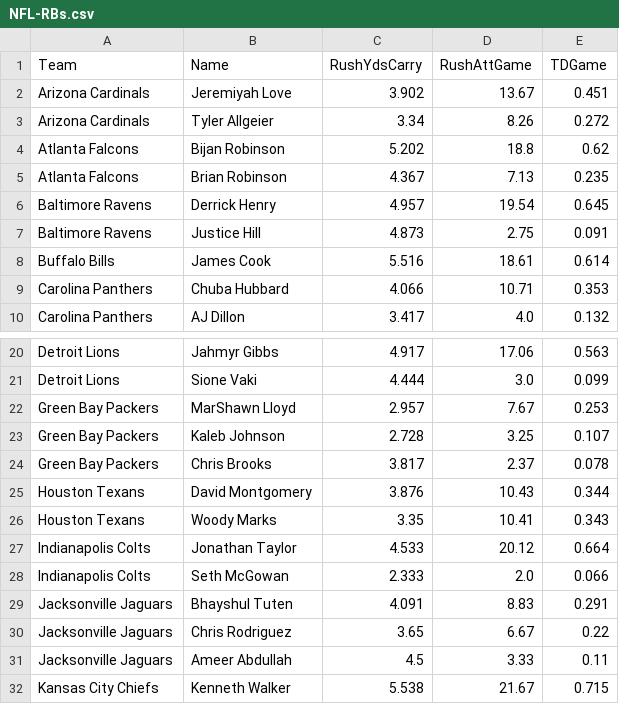
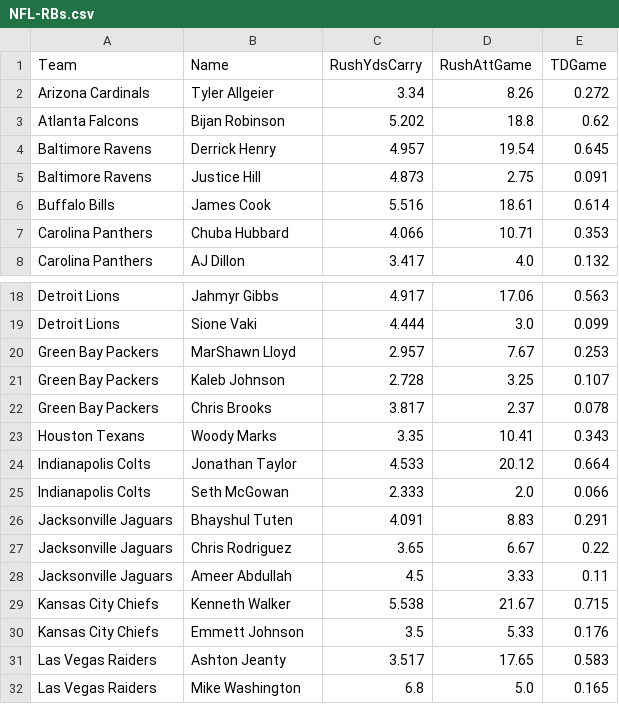
Before and after one commit to jack-simon4/jacks-models, a CSV file: src/assets/NFL-RBs.csv, drawn as a sheet; only a part is shown, gaps mark what is left out; the shorter side is filled out with more unchanged rows; the diff names each change by its address in the sheet, - before the commit and + after, or states it on an @@ line.

```diff
--- a/src/assets/NFL-RBs.csv
+++ b/src/assets/NFL-RBs.csv
-row 2: Arizona Cardinals | Jeremiyah Love | 3.902 | 13.67 | 0.451
-row 5: Atlanta Falcons | Brian Robinson | 4.367 | 7.13 | 0.235
-row 25: Houston Texans | David Montgomery | 3.876 | 10.43 | 0.344
```
Also changed, not shown: src/assets/NFL-QBs.csv, src/assets/NFL-Receivers.csv, 3 other files.
